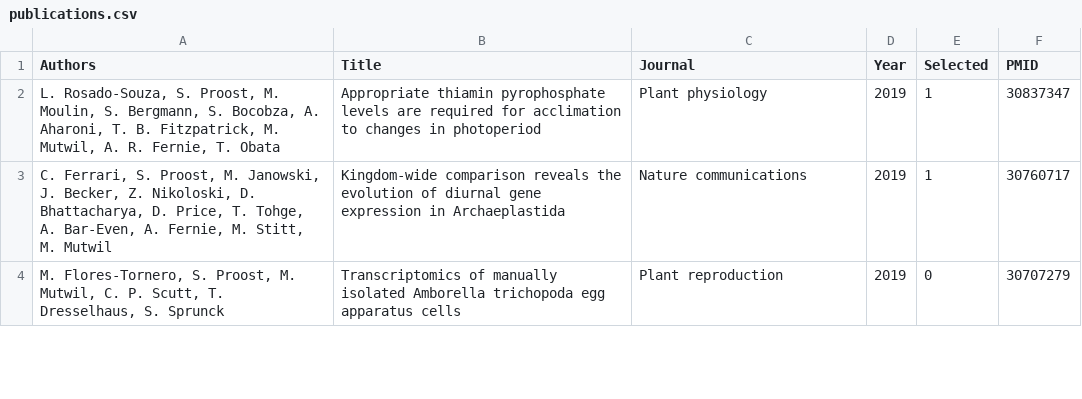
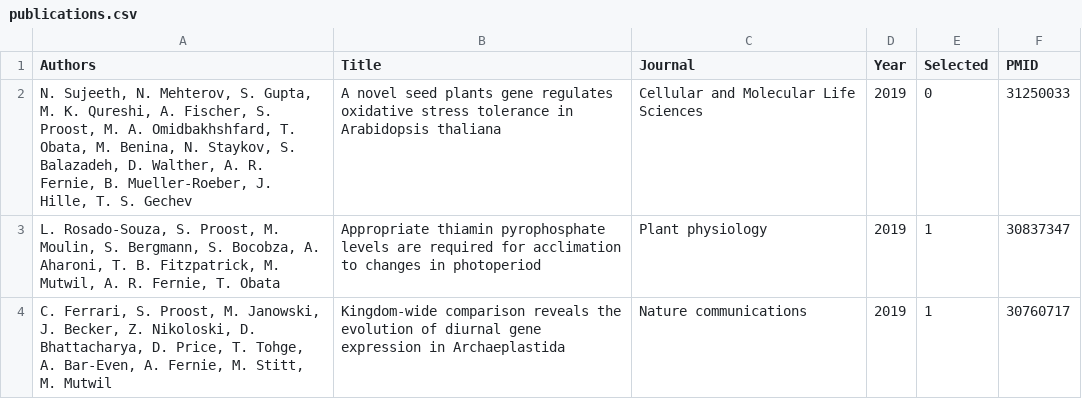
Before and after one commit to sepro/resume-pre2020, a CSV file: _data/publications.csv, drawn as a sheet; only a part is shown; the shorter side is filled out with more unchanged rows.

Commit message:
Update publications.csv

```diff
--- a/_data/publications.csv
+++ b/_data/publications.csv
@@ -1,2 +1,3 @@
 Authors,Title,Journal,Year,Selected,PMID
+"N. Sujeeth, N. Mehterov, S. Gupta, M. K. Qureshi, A. Fischer, S. Proost, M. A. Omidbakhshfard, T. Obata, M. Benina, N. Staykov, S. Balazadeh, D. Walther, A. R. Fernie, B. Mueller-Roeber, J. Hille, T. S. Gechev", A novel seed plants gene regulates oxidative stress tolerance in Arabidopsis thaliana,Cellular and Molecular Life Sciences, 2019,0,31250033
 "L. Rosado-Souza, S. Proost, M. Moulin, S. Bergmann, S. Bocobza, A. Aharoni, T. B. Fitzpatrick, M. Mutwil, A. R. Fernie, T. Obata", Appropriate thiamin pyrophosphate levels are required for acclimation to changes in photoperiod, Plant physiology, 2019,1,30837347
```
